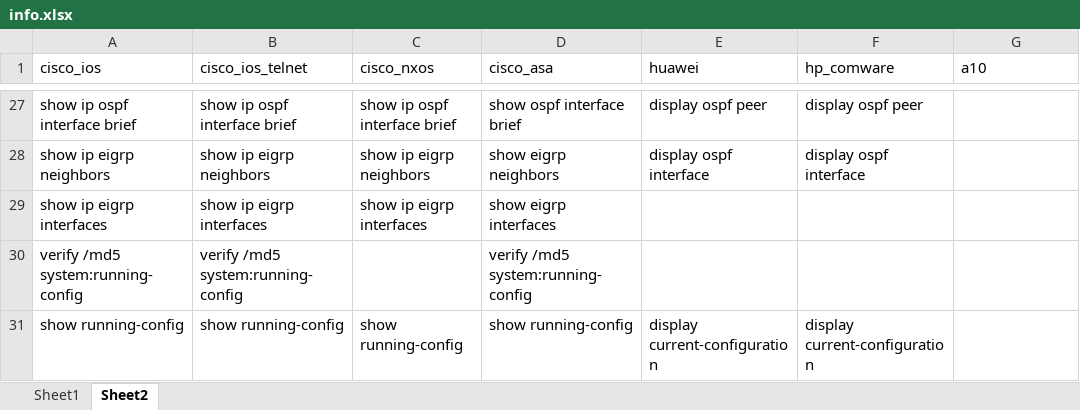
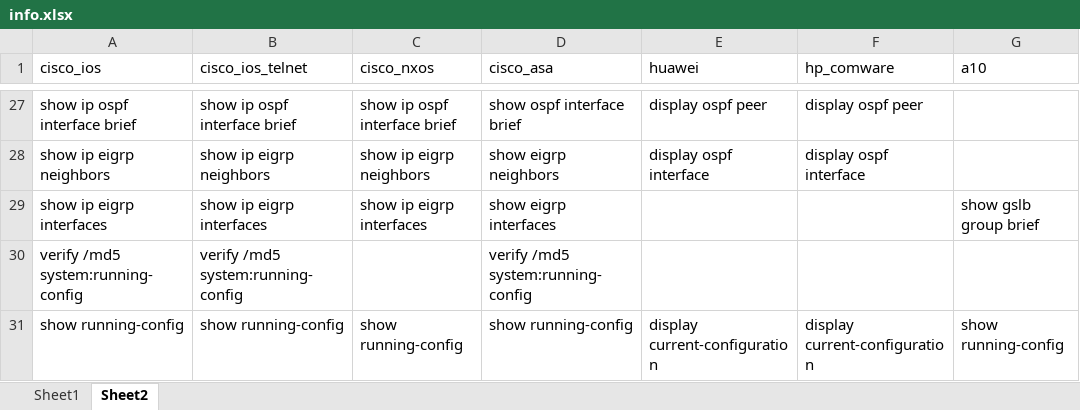
Before and after one commit to icefire-ken/devices_inspection, an Excel workbook: info.xlsx, sheet Sheet2, drawn as a sheet; only a part is shown, gaps mark what is left out; values as stored, in another font and other column widths than the file's, no borders; the diff covers the shown part only; the diff names each change by its address in the sheet, - before the commit and + after, or states it on an @@ line.

```diff
--- a/info.xlsx (sheet Sheet2)
+++ b/info.xlsx (sheet Sheet2)
-G29 (a10): (empty)
+G29 (a10): show gslb group brief
-G31 (a10): (empty)
+G31 (a10): show running-config
```
Also changed, not shown: 10 edited cells elsewhere in this sheet, 1 other file.
